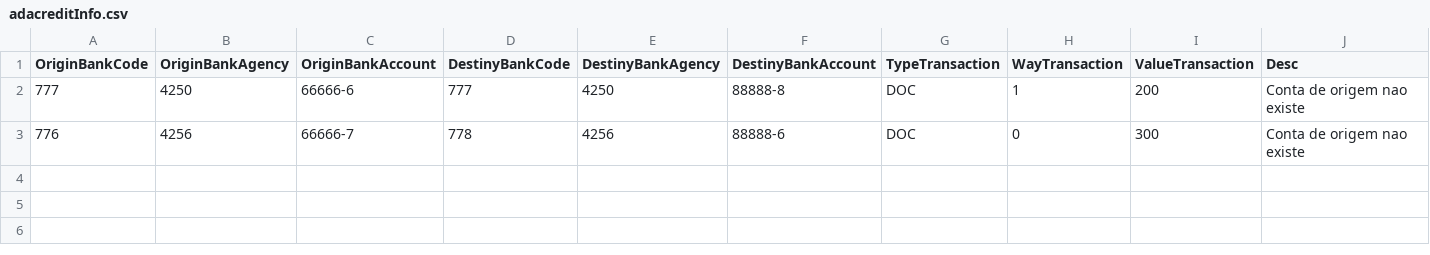
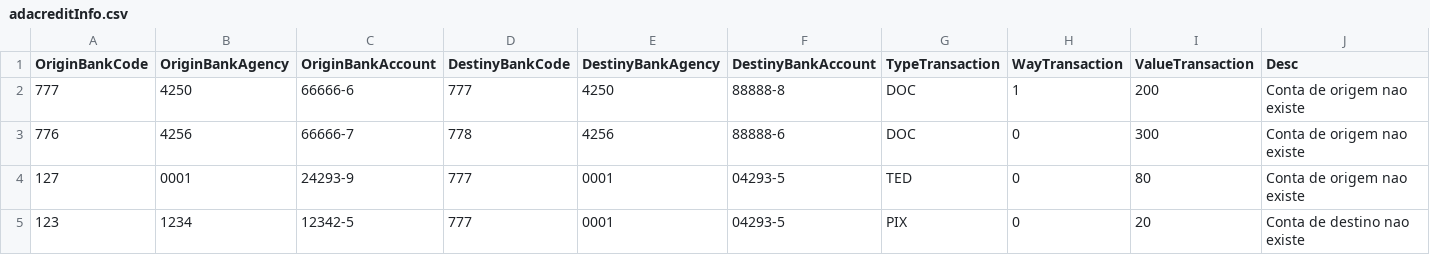
Before and after one commit to marcus1298/AdaCreditMarcus, a CSV file: ArquivoFailed/adacreditInfo.csv, drawn as a sheet; the diff names each change by its address in the sheet, - before the commit and + after, or states it on an @@ line.

```diff
--- a/ArquivoFailed/adacreditInfo.csv
+++ b/ArquivoFailed/adacreditInfo.csv
+row 4: 127 | 0001 | 24293-9 | 777 | 0001 | 04293-5 | TED | 0 | 80 | Conta de origem nao existe
+row 5: 123 | 1234 | 12342-5 | 777 | 0001 | 04293-5 | PIX | 0 | 20 | Conta de destino nao existe
```
Also changed, not shown: 2 other files.
